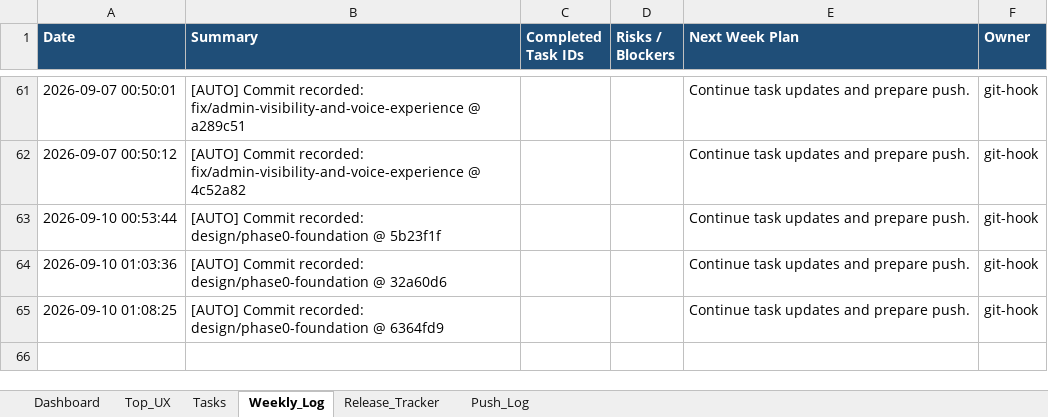
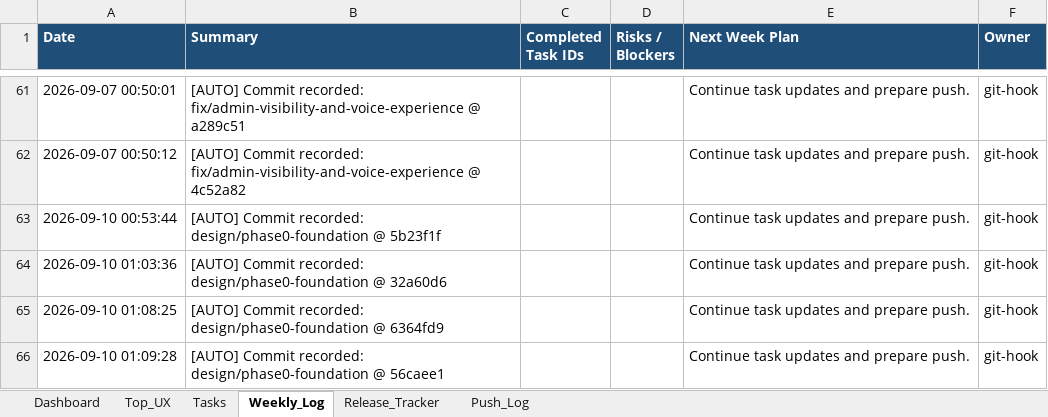
Before and after one commit to dan40912/Start-Pray, an Excel workbook: output/spreadsheet/startpray-progress-tracker.xlsx, sheet Weekly_Log, drawn as a sheet; only a part is shown, gaps mark what is left out; values as stored, in another font and other column widths than the file's, no borders; the diff names each change by its address in the sheet, - before the commit and + after, or states it on an @@ line.

```diff
--- a/output/spreadsheet/startpray-progress-tracker.xlsx (sheet Weekly_Log)
+++ b/output/spreadsheet/startpray-progress-tracker.xlsx (sheet Weekly_Log)
+row 66: 2026-09-10 01:09:28 | [AUTO] Commit recorded: design/phase0-foundation @ 56caee1 |  |  | Continue task updates and prepare push. | git-hook
```
Also changed, not shown: sheet Push_Log, sheet Dashboard, 8 other files.
